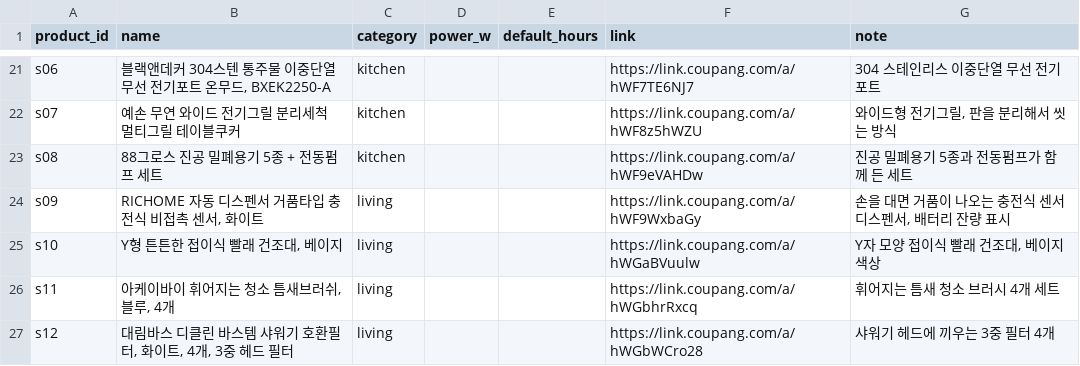
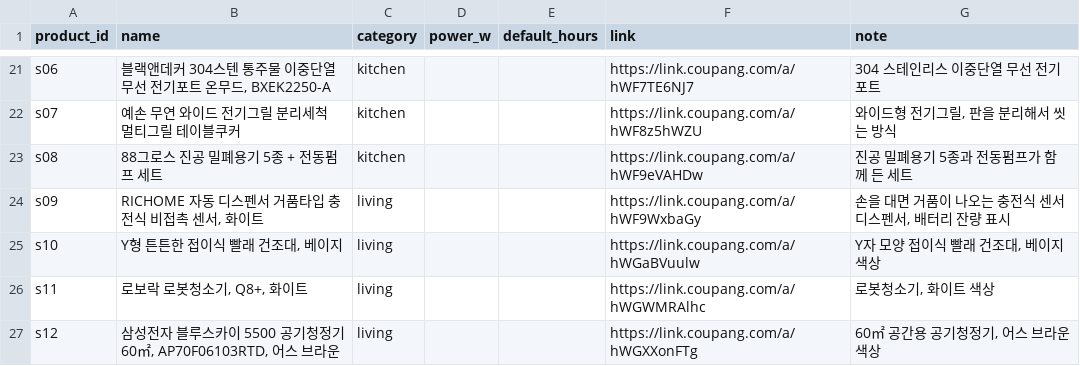
Before and after one commit to neod00/threads-coupas, a CSV file: accounts/sabolkka/data/products.csv, drawn as a sheet; only a part is shown, gaps mark what is left out.

```diff
--- a/accounts/sabolkka/data/products.csv
+++ b/accounts/sabolkka/data/products.csv
@@ -25,3 +25,3 @@ s09,"RICHOME 자동 디스펜서 거품타입 충전식 비접촉 센서, 화이
 s10,"Y형 튼튼한 접이식 빨래 건조대, 베이지",living,,,https://link.coupang.com/a/hWGaBVuulw,"Y자 모양 접이식 빨래 건조대, 베이지 색상"
-s11,"아케이바이 휘어지는 청소 틈새브러쉬, 블루, 4개",living,,,https://link.coupang.com/a/hWGbhrRxcq,휘어지는 틈새 청소 브러시 4개 세트
-s12,"대림바스 디클린 바스템 샤워기 호환필터, 화이트, 4개, 3중 헤드 필터",living,,,https://link.coupang.com/a/hWGbWCro28,샤워기 헤드에 끼우는 3중 필터 4개
+s11,"로보락 로봇청소기, Q8+, 화이트",living,,,https://link.coupang.com/a/hWGWMRAlhc,"로봇청소기, 화이트 색상"
+s12,"삼성전자 블루스카이 5500 공기청정기 60㎡, AP70F06103RTD, 어스 브라운",living,,,https://link.coupang.com/a/hWGXXonFTg,"60㎡ 공간용 공기청정기, 어스 브라운 색상"
```
Also changed, not shown: 6 other files.
